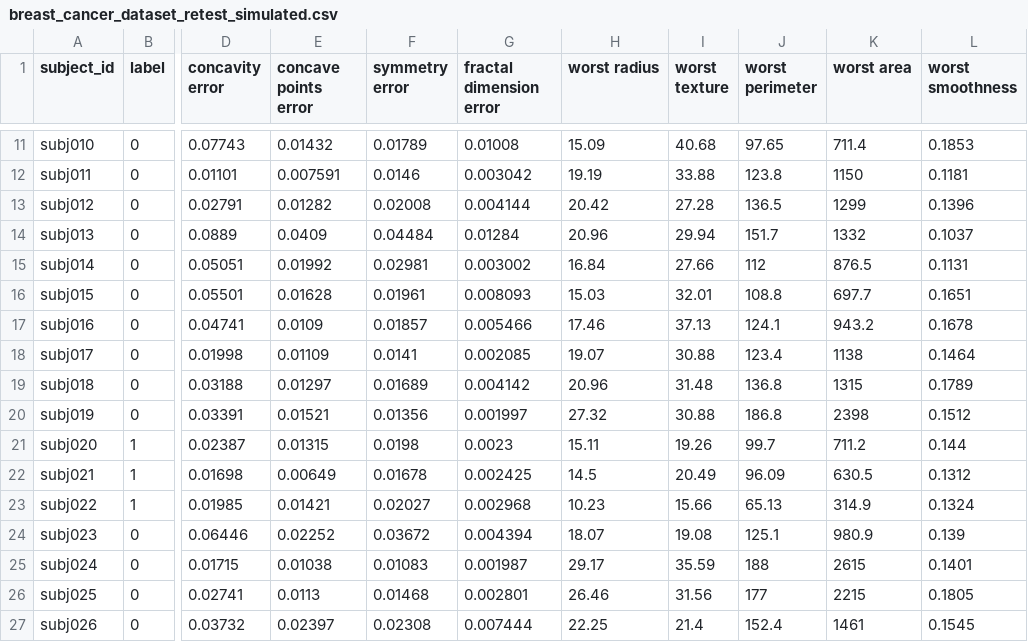
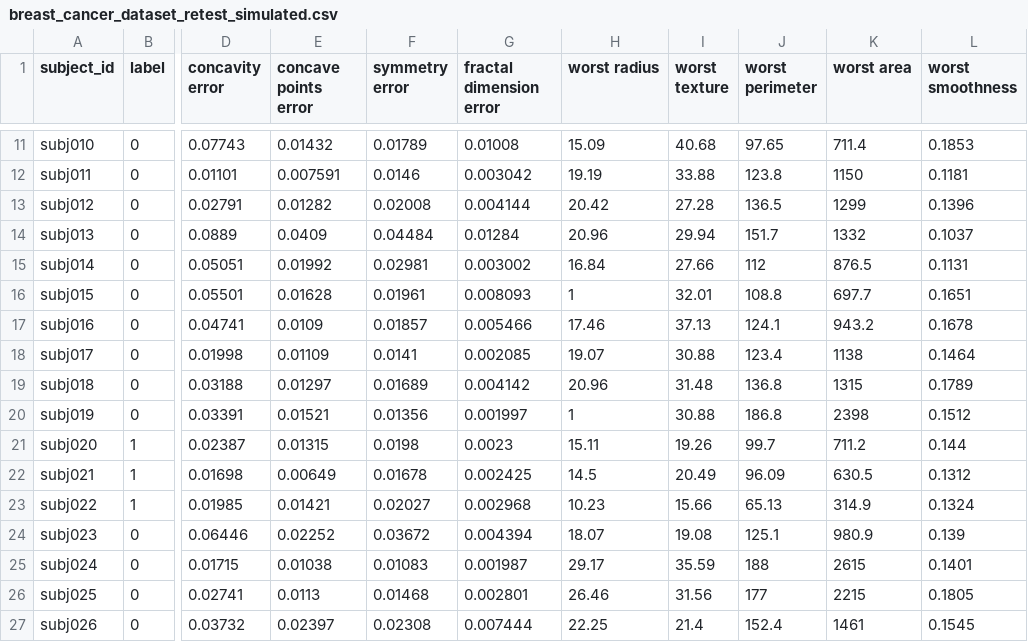
Before and after one commit to lichao312214129/HABIT, a CSV file: demo_data/ml_data/breast_cancer_dataset_retest_simulated.csv, drawn as a sheet; only a part is shown, gaps mark what is left out; the diff covers the shown part only; the diff names each change by its address in the sheet, - before the commit and + after, or states it on an @@ line.

```diff
--- a/demo_data/ml_data/breast_cancer_dataset_retest_simulated.csv
+++ b/demo_data/ml_data/breast_cancer_dataset_retest_simulated.csv
-H16 (worst radius): 15.03
+H16 (worst radius): 1
-H20 (worst radius): 27.32
+H20 (worst radius): 1
```
Also changed, not shown: 8 edited cells elsewhere in this file, 3 other files.
